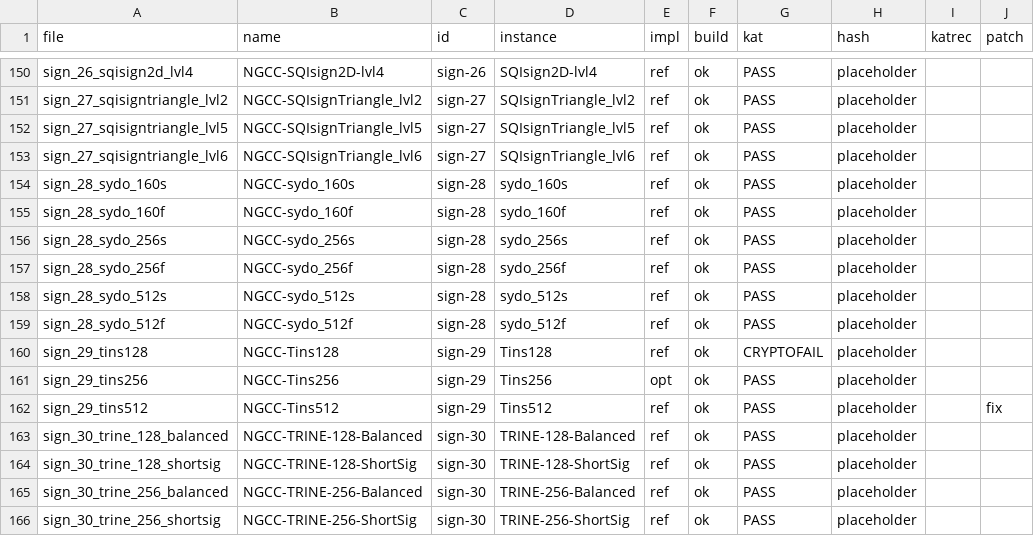
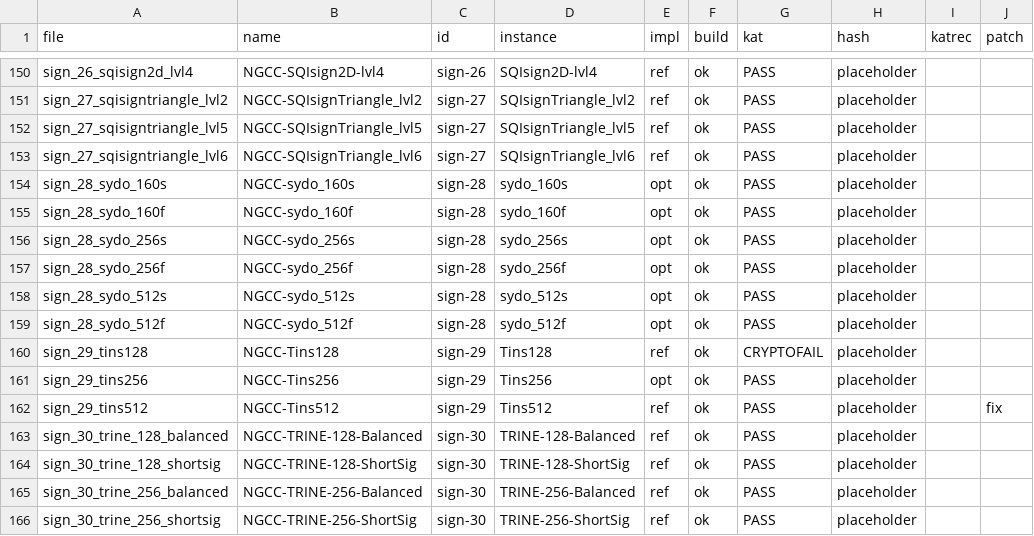
Before and after one commit to PQShield/nist-sigs-zoo, a TSV file: bench/schemes/ngcc/status.tsv, drawn as a sheet; only a part is shown, gaps mark what is left out; the diff covers the shown part only.

```diff
--- a/bench/schemes/ngcc/status.tsv
+++ b/bench/schemes/ngcc/status.tsv
@@ -153,8 +153,8 @@ sign_27_sqisigntriangle_lvl5	NGCC-SQIsignTriangle_lvl5	sign-27	SQIsignTriangle_l
 sign_27_sqisigntriangle_lvl6	NGCC-SQIsignTriangle_lvl6	sign-27	SQIsignTriangle_lvl6	ref	ok	PASS	placeholder		
-sign_28_sydo_160s	NGCC-sydo_160s	sign-28	sydo_160s	ref	ok	PASS	placeholder		
-sign_28_sydo_160f	NGCC-sydo_160f	sign-28	sydo_160f	ref	ok	PASS	placeholder		
-sign_28_sydo_256s	NGCC-sydo_256s	sign-28	sydo_256s	ref	ok	PASS	placeholder		
-sign_28_sydo_256f	NGCC-sydo_256f	sign-28	sydo_256f	ref	ok	PASS	placeholder		
-sign_28_sydo_512s	NGCC-sydo_512s	sign-28	sydo_512s	ref	ok	PASS	placeholder		
-sign_28_sydo_512f	NGCC-sydo_512f	sign-28	sydo_512f	ref	ok	PASS	placeholder		
+sign_28_sydo_160s	NGCC-sydo_160s	sign-28	sydo_160s	opt	ok	PASS	placeholder		
+sign_28_sydo_160f	NGCC-sydo_160f	sign-28	sydo_160f	opt	ok	PASS	placeholder		
+sign_28_sydo_256s	NGCC-sydo_256s	sign-28	sydo_256s	opt	ok	PASS	placeholder		
+sign_28_sydo_256f	NGCC-sydo_256f	sign-28	sydo_256f	opt	ok	PASS	placeholder		
+sign_28_sydo_512s	NGCC-sydo_512s	sign-28	sydo_512s	opt	ok	PASS	placeholder		
+sign_28_sydo_512f	NGCC-sydo_512f	sign-28	sydo_512f	opt	ok	PASS	placeholder		
 sign_29_tins128	NGCC-Tins128	sign-29	Tins128	ref	ok	CRYPTOFAIL	placeholder		
```
Also changed, not shown: 32 edited cells elsewhere in this file, bench/schemes/ngcc/params.tsv, 4 other files.
